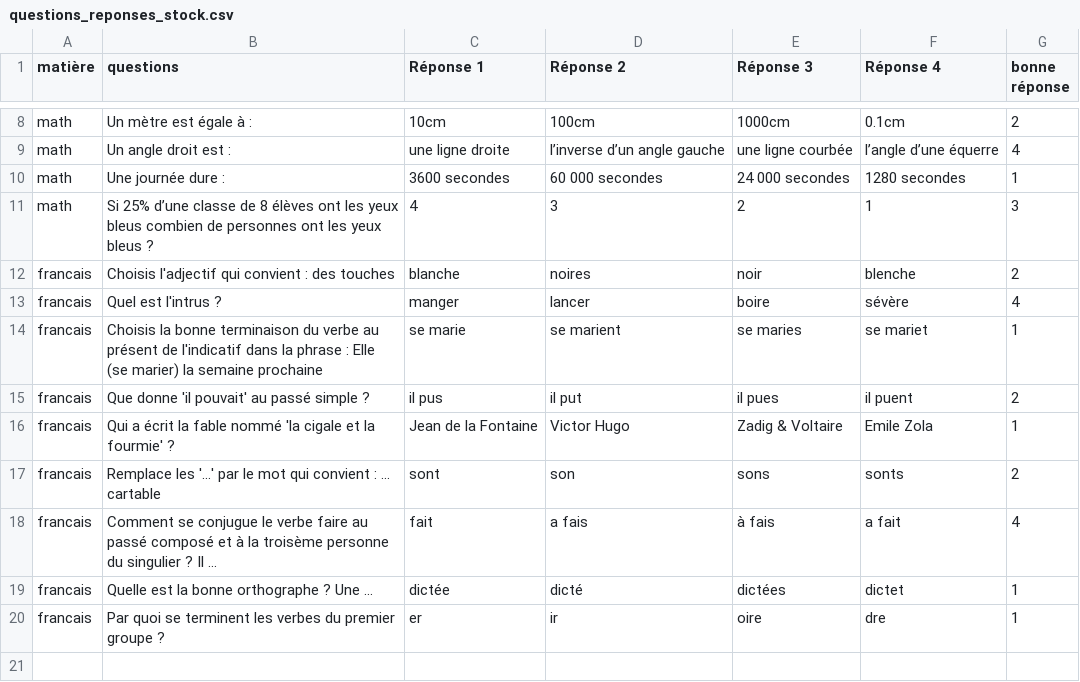
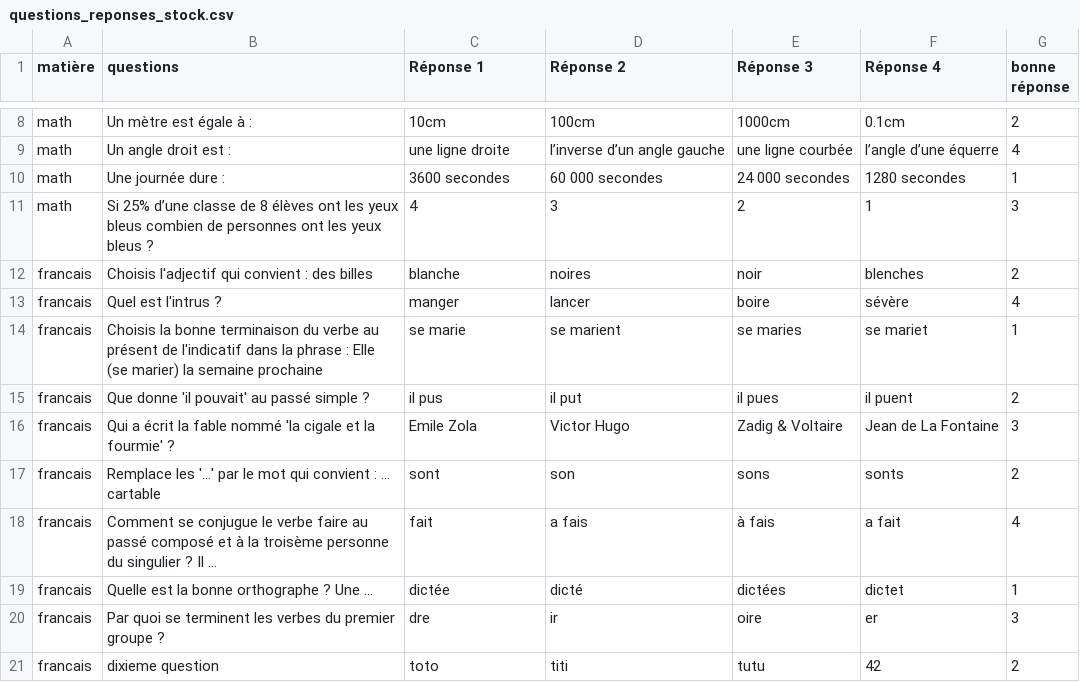
Before and after one commit to Maxime-Soudant/projet_ijava, a CSV file: src/questions_reponses_stock.csv, drawn as a sheet; only a part is shown, gaps mark what is left out.

```diff
--- a/src/questions_reponses_stock.csv
+++ b/src/questions_reponses_stock.csv
@@ -11,3 +11,3 @@ math,Une journée dure :,3600 secondes,60 000 secondes,24 000 secondes,1280 sec
 math,Si 25% d’une classe de 8 élèves ont les yeux bleus combien de personnes ont les yeux bleus ?,4,3,2,1,3
-francais,Choisis l'adjectif qui convient : des touches,blanche,noires,noir,blenche,2
+francais,Choisis l'adjectif qui convient : des billes,blanche,noires,noir,blenches,2
 francais,Quel est l'intrus ?,manger,lancer,boire,sévère,4
@@ -15,3 +15,3 @@ francais,Choisis la bonne terminaison du verbe au présent de l'indicatif dans l
 francais,Que donne 'il pouvait' au passé simple ?,il pus,il put,il pues,il puent,2
-francais,Qui a écrit la fable nommé 'la cigale et la fourmie' ?,Jean de la Fontaine,Victor Hugo,Zadig & Voltaire,Emile Zola,1
+francais,Qui a écrit la fable nommé 'la cigale et la fourmie' ?,Emile Zola,Victor Hugo,Zadig & Voltaire,Jean de La Fontaine,3
 francais,Remplace les '...' par le mot qui convient : ... cartable,sont,son,sons,sonts,2
@@ -19,2 +19,3 @@ francais,Comment se conjugue le verbe faire au passé composé et à la troisèm
 francais,Quelle est la bonne orthographe ? Une ...,dictée,dicté,dictées,dictet,1
-francais,Par quoi se terminent les verbes du premier groupe ?,er,ir,oire,dre,1
+francais,Par quoi se terminent les verbes du premier groupe ?,dre,ir,oire,er,3
+francais,dixieme question,toto,titi,tutu,42,2
```
Also changed, not shown: 4 other files.
